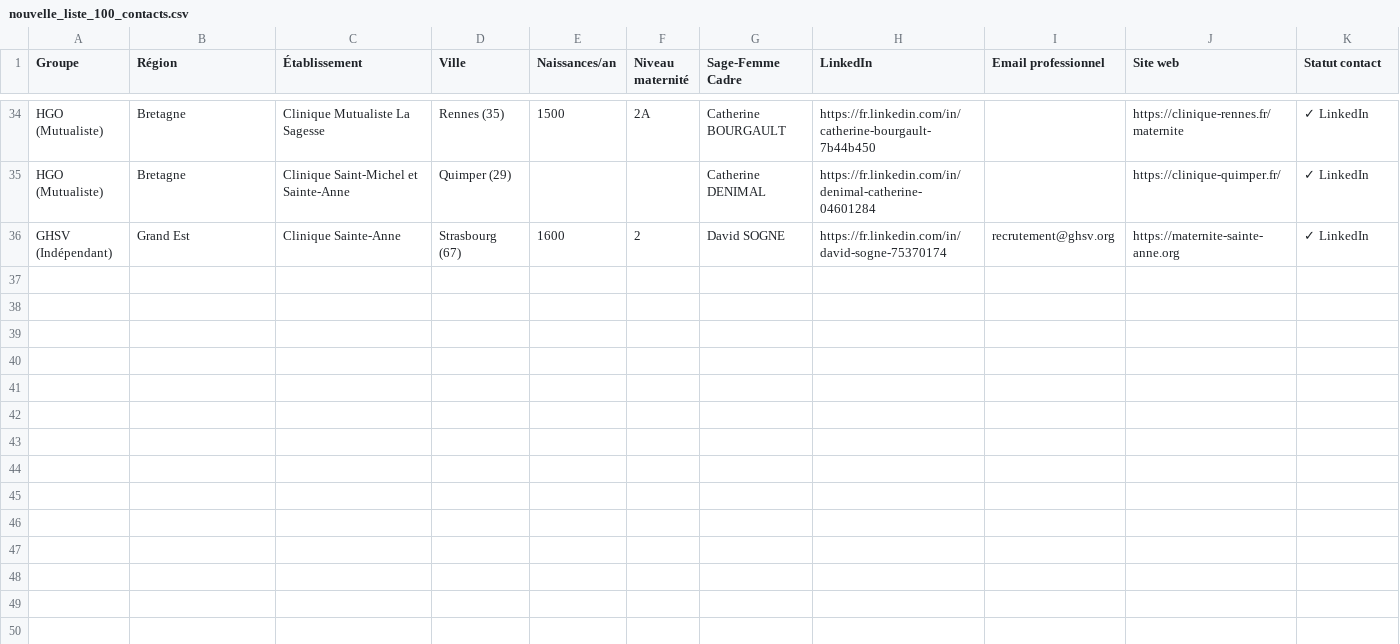
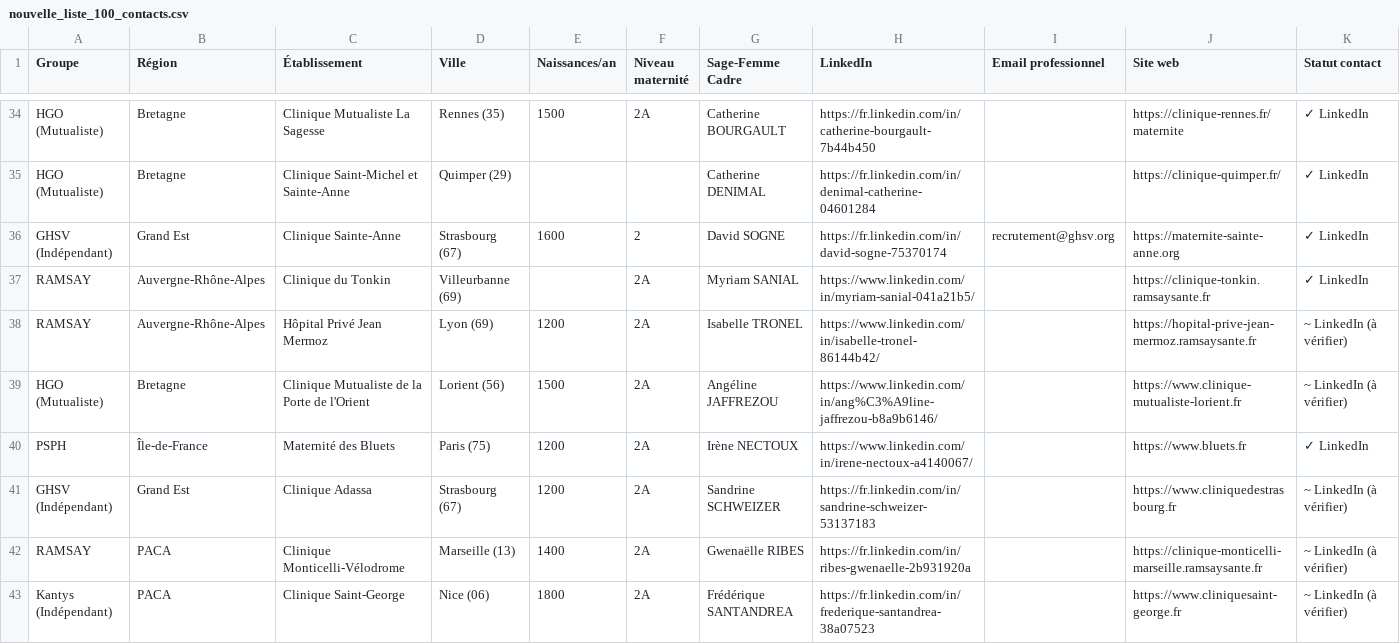
Before and after one commit to Hasnaech/scrapping, a CSV file: nouvelle_liste_100_contacts.csv, drawn as a sheet; only a part is shown, gaps mark what is left out; the diff names each change by its address in the sheet, - before the commit and + after, or states it on an @@ line.

```diff
--- a/nouvelle_liste_100_contacts.csv
+++ b/nouvelle_liste_100_contacts.csv
+row 37: RAMSAY | Auvergne-Rhône-Alpes | Clinique du Tonkin | Villeurbanne (69) |  | 2A | Myriam SANIAL | https://www.linkedin.com/in/myriam-sanial-041a21b5/ |  | https://clinique-tonkin.ramsaysante.fr | ✓ LinkedIn
+row 38: RAMSAY | Auvergne-Rhône-Alpes | Hôpital Privé Jean Mermoz | Lyon (69) | 1200 | 2A | Isabelle TRONEL | https://www.linkedin.com/in/isabelle-tronel-86144b42/ |  | https://hopital-prive-jean-mermoz.ramsaysante.fr | ~ LinkedIn (à vérifier)
+row 39: HGO (Mutualiste) | Bretagne | Clinique Mutualiste de la Porte de l'Orient | Lorient (56) | 1500 | 2A | Angéline JAFFREZOU | https://www.linkedin.com/in/ang%C3%A9line-jaffrezou-b8a9b6146/ |  | https://www.clinique-mutualiste-lorient.fr | ~ LinkedIn (à vérifier)
+row 40: PSPH | Île-de-France | Maternité des Bluets | Paris (75) | 1200 | 2A | Irène NECTOUX | https://www.linkedin.com/in/irene-nectoux-a4140067/ |  | https://www.bluets.fr | ✓ LinkedIn
+row 41: GHSV (Indépendant) | Grand Est | Clinique Adassa | Strasbourg (67) | 1200 | 2A | Sandrine SCHWEIZER | https://fr.linkedin.com/in/sandrine-schweizer-53137183 |  | https://www.cliniquedestrasbourg.fr | ~ LinkedIn (à vérifier)
+row 42: RAMSAY | PACA | Clinique Monticelli-Vélodrome | Marseille (13) | 1400 | 2A | Gwenaëlle RIBES | https://fr.linkedin.com/in/ribes-gwenaelle-2b931920a |  | https://clinique-monticelli-marseille.ramsaysante.fr | ~ LinkedIn (à vérifier)
+row 43: Kantys (Indépendant) | PACA | Clinique Saint-George | Nice (06) | 1800 | 2A | Frédérique SANTANDREA | https://fr.linkedin.com/in/frederique-santandrea-38a07523 |  | https://www.cliniquesaint-george.fr | ~ LinkedIn (à vérifier)
```
